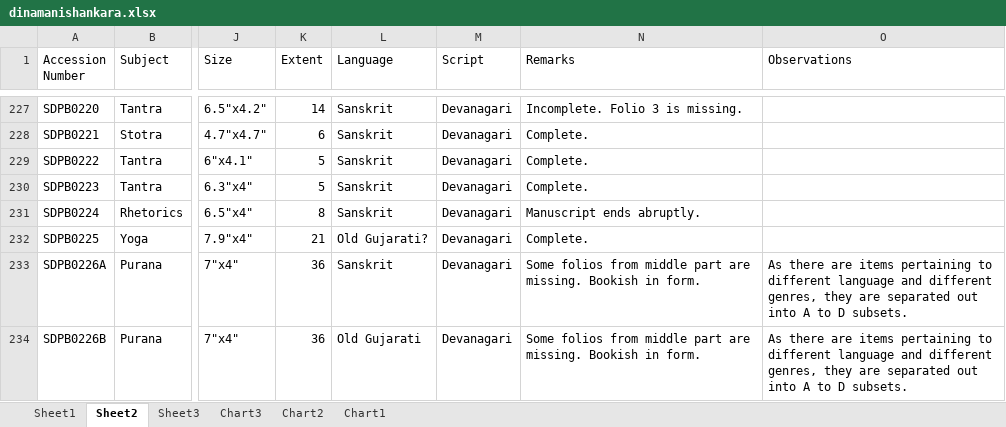
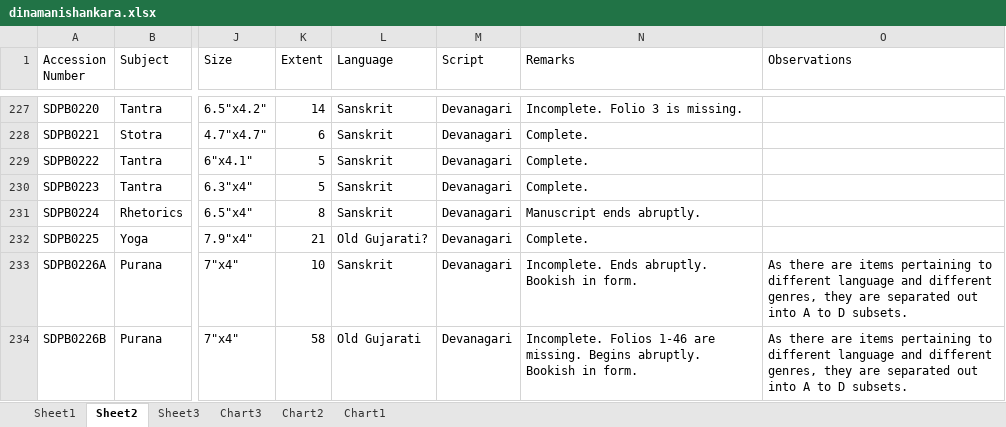
Before and after one commit to drdhaval2785/ChunilalGandhiVidyabhavan, an Excel workbook: catalogueXlsx/dinamanishankara.xlsx, sheet Sheet2, drawn as a sheet; only a part is shown, gaps mark what is left out; values as stored, in another font and other column widths than the file's, no borders; the diff covers the shown part only; the diff names each change by its address in the sheet, - before the commit and + after, or states it on an @@ line.

```diff
--- a/catalogueXlsx/dinamanishankara.xlsx (sheet Sheet2)
+++ b/catalogueXlsx/dinamanishankara.xlsx (sheet Sheet2)
-K233 (Extent): 36
+K233 (Extent): 10
-N233 (Remarks): Some folios from middle part are missing. Bookish in…
+N233 (Remarks): Incomplete. Ends abruptly. Bookish in…
-K234 (Extent): 36
+K234 (Extent): 58
-N234 (Remarks): Some folios from middle part are missing. Bookish in…
+N234 (Remarks): Incomplete. Folios 1-46 are missing. Begins abruptly. Bookish in…
```
Also changed, not shown: 1 removed row and 9 edited cells elsewhere in this sheet, sheet Sheet1, charts or pictures, 8 other files.
